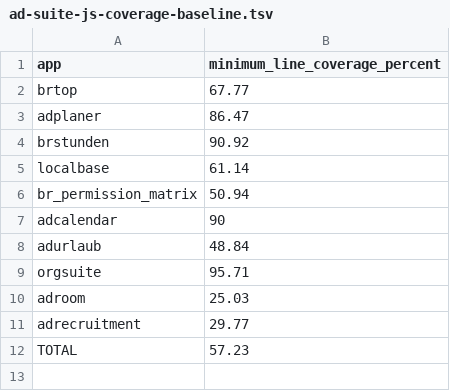
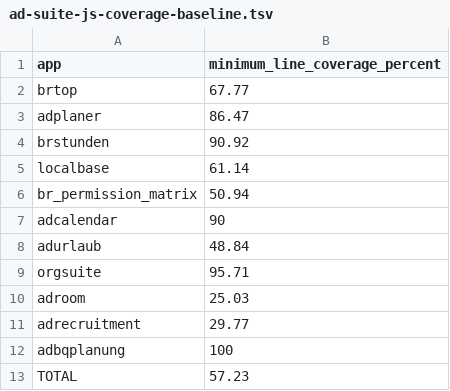
Before and after one commit to Filzmann/br-nextcloud-apps, a TSV file: scripts/ad-suite-js-coverage-baseline.tsv, drawn as a sheet; the diff names each change by its address in the sheet, - before the commit and + after, or states it on an @@ line.

```diff
--- a/scripts/ad-suite-js-coverage-baseline.tsv
+++ b/scripts/ad-suite-js-coverage-baseline.tsv
+row 12: adbqplanung | 100
```
Also changed, not shown: config/workspace-repositories.tsv, scripts/ad-suite-php-coverage-baseline.tsv, 6 other files.
